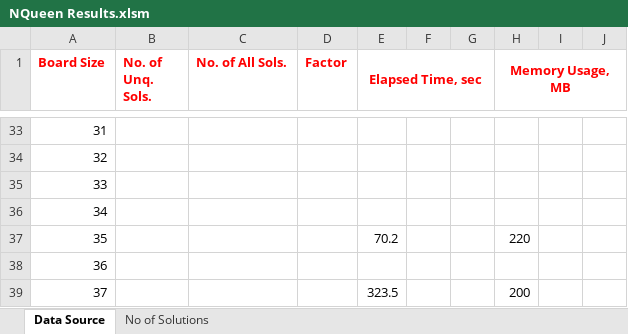
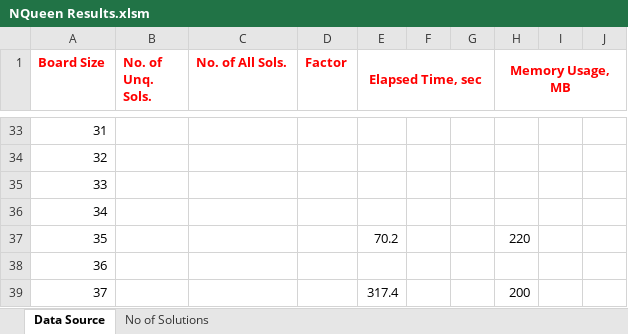
Before and after one commit to ramina1964/NQueen, an Excel workbook: Documentation/NQueen Results.xlsm, sheet Data Source, drawn as a sheet; only a part is shown, gaps mark what is left out; values as stored, in another font and other column widths than the file's, no borders; the diff names each change by its address in the sheet, - before the commit and + after, or states it on an @@ line.

Commit message:
Changes made: 1. In EventManager: Removed the issue where the GUI wouldn't updated properly after changing SolutionMode. 2. Added AutomationProperties.Name to relevant UI elements to improve accessibility. 3. Added TabIndex to input controls to ensure proper tab navigation order. 4. Updated BoardSizeConverter and removed unused class DivideByBoardSizeConverter 5. Updated Excel Sheet

```diff
--- a/Documentation/NQueen Results.xlsm (sheet Data Source)
+++ b/Documentation/NQueen Results.xlsm (sheet Data Source)
-E39 (Elapsed Time, sec): 323.5
+E39 (Elapsed Time, sec): 317.4
```
Also changed, not shown: 5 other files.
